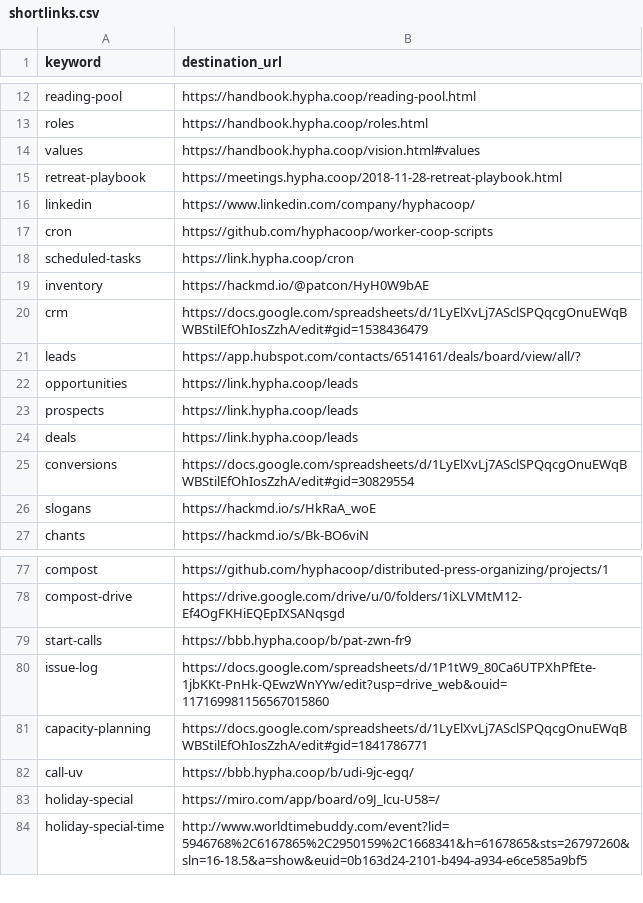
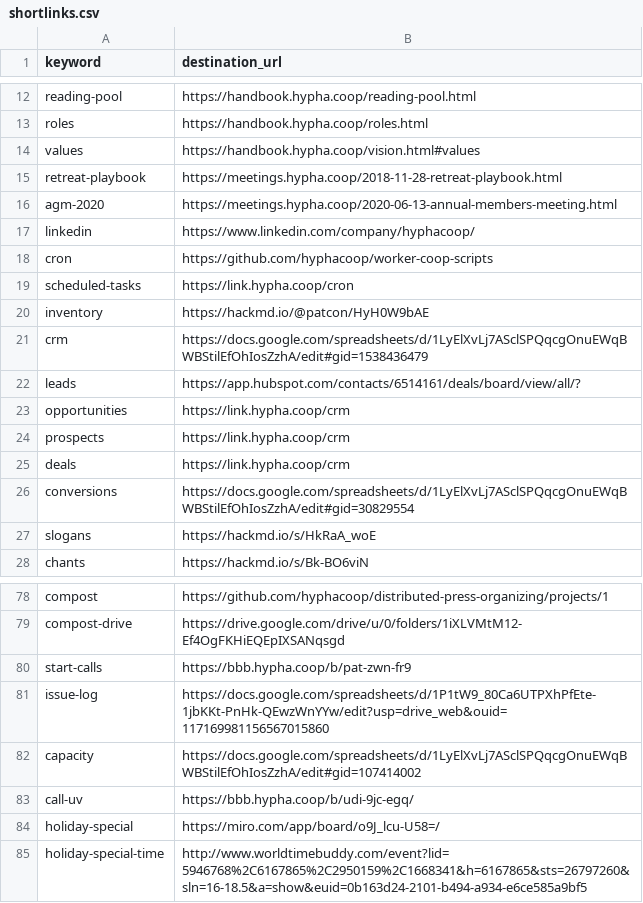
Before and after one commit to hyphacoop/configurations, a CSV file: hyphacoop/shortlinks/shortlinks.csv, drawn as a sheet; only a part is shown, gaps mark what is left out.

Commit message:
Update shortlinks.csv

```diff
--- a/hyphacoop/shortlinks/shortlinks.csv
+++ b/hyphacoop/shortlinks/shortlinks.csv
@@ -15,2 +15,3 @@ values,https://handbook.hypha.coop/vision.html#values
 retreat-playbook,https://meetings.hypha.coop/2018-11-28-retreat-playbook.html
+agm-2020,https://meetings.hypha.coop/2020-06-13-annual-members-meeting.html
 linkedin,https://www.linkedin.com/company/hyphacoop/
@@ -21,5 +22,5 @@ crm,https://docs.google.com/spreadsheets/d/1LyElXvLj7ASclSPQqcgOnuEWqBWBStilEfOh
 leads,https://app.hubspot.com/contacts/6514161/deals/board/view/all/?
-opportunities,https://link.hypha.coop/leads
-prospects,https://link.hypha.coop/leads
-deals,https://link.hypha.coop/leads
+opportunities,https://link.hypha.coop/crm
+prospects,https://link.hypha.coop/crm
+deals,https://link.hypha.coop/crm
 conversions,https://docs.google.com/spreadsheets/d/1LyElXvLj7ASclSPQqcgOnuEWqBWBStilEfOhIosZzhA/edit#gid=30829554
@@ -80,3 +81,3 @@ start-calls,https://bbb.hypha.coop/b/pat-zwn-fr9
 issue-log,https://docs.google.com/spreadsheets/d/1P1tW9_80Ca6UTPXhPfEte-1jbKKt-PnHk-QEwzWnYYw/edit?usp=drive_web&ouid=117169981156567015860
-capacity-planning,https://docs.google.com/spreadsheets/d/1LyElXvLj7ASclSPQqcgOnuEWqBWBStilEfOhIosZzhA/edit#gid=1841786771
+capacity,https://docs.google.com/spreadsheets/d/1LyElXvLj7ASclSPQqcgOnuEWqBWBStilEfOhIosZzhA/edit#gid=107414002
 call-uv, https://bbb.hypha.coop/b/udi-9jc-egq/
```
